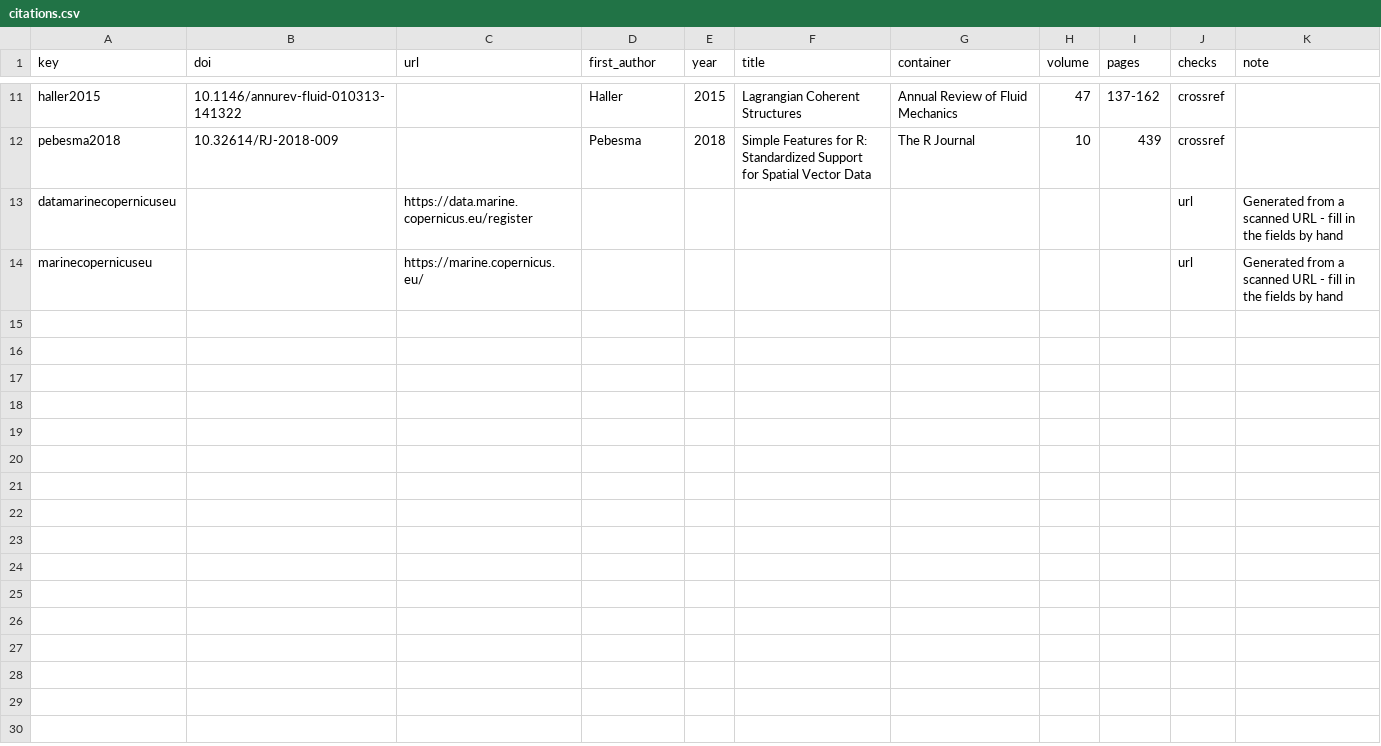
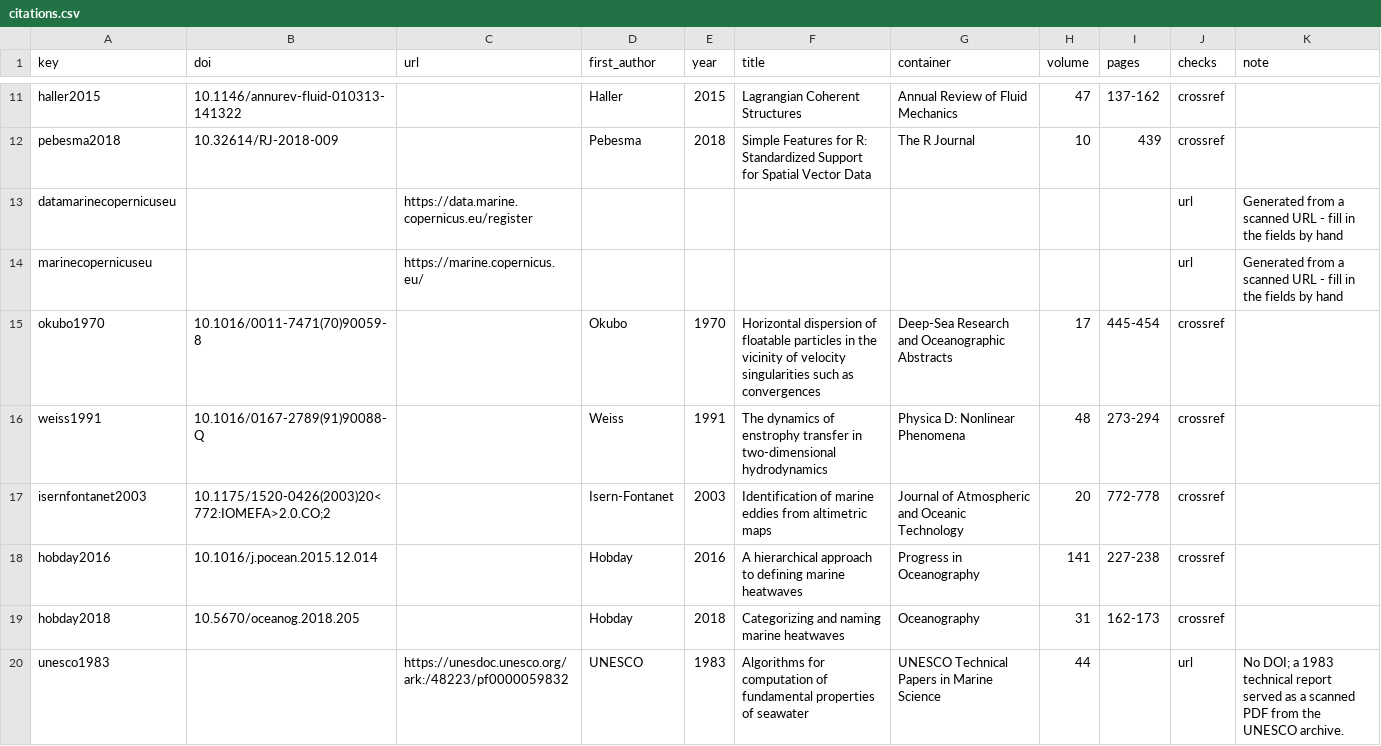
Before and after one commit to chross22/derivoce, a CSV file: tools/citations.csv, drawn as a sheet; only a part is shown, gaps mark what is left out.

```diff
--- a/tools/citations.csv
+++ b/tools/citations.csv
@@ -14 +14,7 @@ datamarinecopernicuseu,,https://data.marine.copernicus.eu/register,,,,,,,url,Gen
 marinecopernicuseu,,https://marine.copernicus.eu/,,,,,,,url,Generated from a scanned URL - fill in the fields by hand
+okubo1970,10.1016/0011-7471(70)90059-8,,Okubo,1970,Horizontal dispersion of floatable particles in the vicinity of velocity singularities such as convergences,Deep-Sea Research and Oceanographic Abstracts,17,445-454,crossref,
+weiss1991,10.1016/0167-2789(91)90088-Q,,Weiss,1991,The dynamics of enstrophy transfer in two-dimensional hydrodynamics,Physica D: Nonlinear Phenomena,48,273-294,crossref,
+isernfontanet2003,10.1175/1520-0426(2003)20<772:IOMEFA>2.0.CO;2,,Isern-Fontanet,2003,Identification of marine eddies from altimetric maps,Journal of Atmospheric and Oceanic Technology,20,772-778,crossref,
+hobday2016,10.1016/j.pocean.2015.12.014,,Hobday,2016,A hierarchical approach to defining marine heatwaves,Progress in Oceanography,141,227-238,crossref,
+hobday2018,10.5670/oceanog.2018.205,,Hobday,2018,Categorizing and naming marine heatwaves,Oceanography,31,162-173,crossref,
+unesco1983,,https://unesdoc.unesco.org/ark:/48223/pf0000059832,UNESCO,1983,Algorithms for computation of fundamental properties of seawater,UNESCO Technical Papers in Marine Science,44,,url,No DOI; a 1983 technical report served as a scanned PDF from the UNESCO archive.
```
Also changed, not shown: 5 other files.
